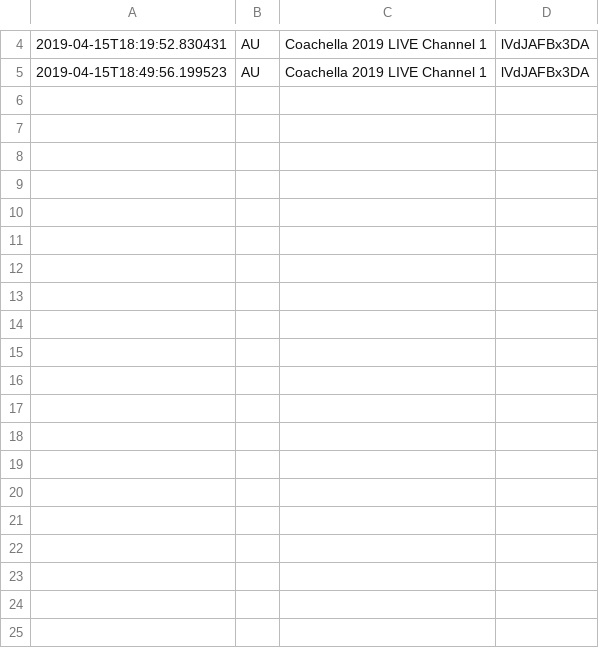
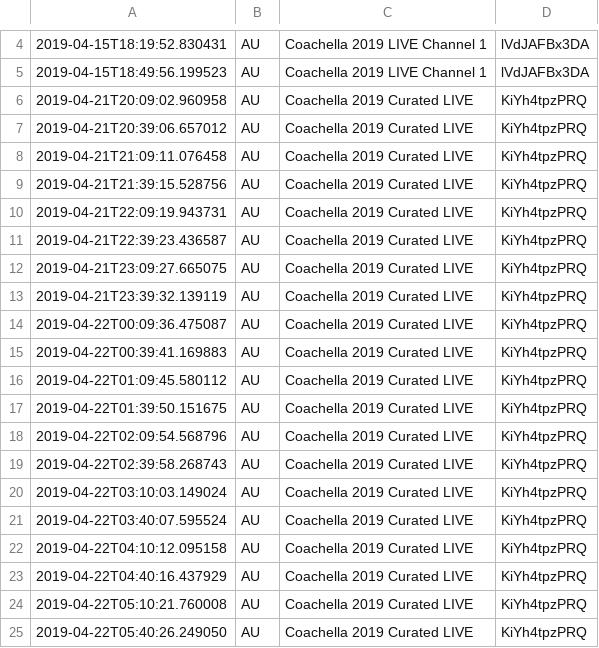
Before and after one commit to kerry-li/CSE457-Final, a CSV file: docs/data/historical_errors_AU.csv, drawn as a sheet; only a part is shown, gaps mark what is left out; the diff covers the shown part only.

Commit message:
data dump

```diff
--- a/docs/data/historical_errors_AU.csv
+++ b/docs/data/historical_errors_AU.csv
@@ -5 +5,21 @@
 2019-04-15T18:49:56.199523,AU,Coachella 2019 LIVE Channel 1,lVdJAFBx3DA
+2019-04-21T20:09:02.960958,AU,Coachella 2019 Curated LIVE,KiYh4tpzPRQ
+2019-04-21T20:39:06.657012,AU,Coachella 2019 Curated LIVE,KiYh4tpzPRQ
+2019-04-21T21:09:11.076458,AU,Coachella 2019 Curated LIVE,KiYh4tpzPRQ
+2019-04-21T21:39:15.528756,AU,Coachella 2019 Curated LIVE,KiYh4tpzPRQ
+2019-04-21T22:09:19.943731,AU,Coachella 2019 Curated LIVE,KiYh4tpzPRQ
+2019-04-21T22:39:23.436587,AU,Coachella 2019 Curated LIVE,KiYh4tpzPRQ
+2019-04-21T23:09:27.665075,AU,Coachella 2019 Curated LIVE,KiYh4tpzPRQ
+2019-04-21T23:39:32.139119,AU,Coachella 2019 Curated LIVE,KiYh4tpzPRQ
+2019-04-22T00:09:36.475087,AU,Coachella 2019 Curated LIVE,KiYh4tpzPRQ
+2019-04-22T00:39:41.169883,AU,Coachella 2019 Curated LIVE,KiYh4tpzPRQ
+2019-04-22T01:09:45.580112,AU,Coachella 2019 Curated LIVE,KiYh4tpzPRQ
+2019-04-22T01:39:50.151675,AU,Coachella 2019 Curated LIVE,KiYh4tpzPRQ
+2019-04-22T02:09:54.568796,AU,Coachella 2019 Curated LIVE,KiYh4tpzPRQ
+2019-04-22T02:39:58.268743,AU,Coachella 2019 Curated LIVE,KiYh4tpzPRQ
+2019-04-22T03:10:03.149024,AU,Coachella 2019 Curated LIVE,KiYh4tpzPRQ
+2019-04-22T03:40:07.595524,AU,Coachella 2019 Curated LIVE,KiYh4tpzPRQ
+2019-04-22T04:10:12.095158,AU,Coachella 2019 Curated LIVE,KiYh4tpzPRQ
+2019-04-22T04:40:16.437929,AU,Coachella 2019 Curated LIVE,KiYh4tpzPRQ
+2019-04-22T05:10:21.760008,AU,Coachella 2019 Curated LIVE,KiYh4tpzPRQ
+2019-04-22T05:40:26.249050,AU,Coachella 2019 Curated LIVE,KiYh4tpzPRQ
```
Also changed, not shown: 13 added rows elsewhere in this file, 11 other files.
